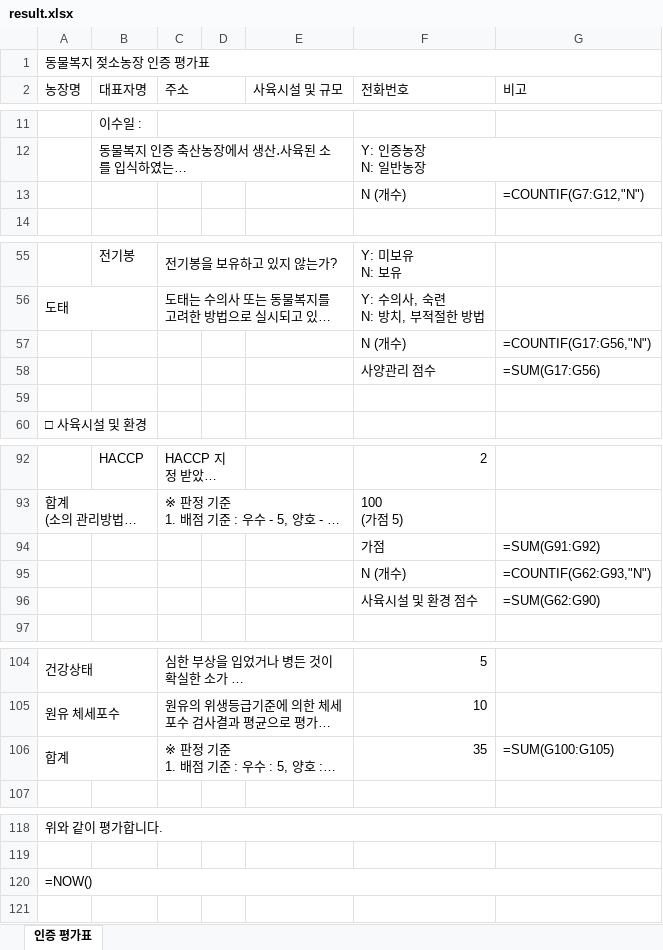
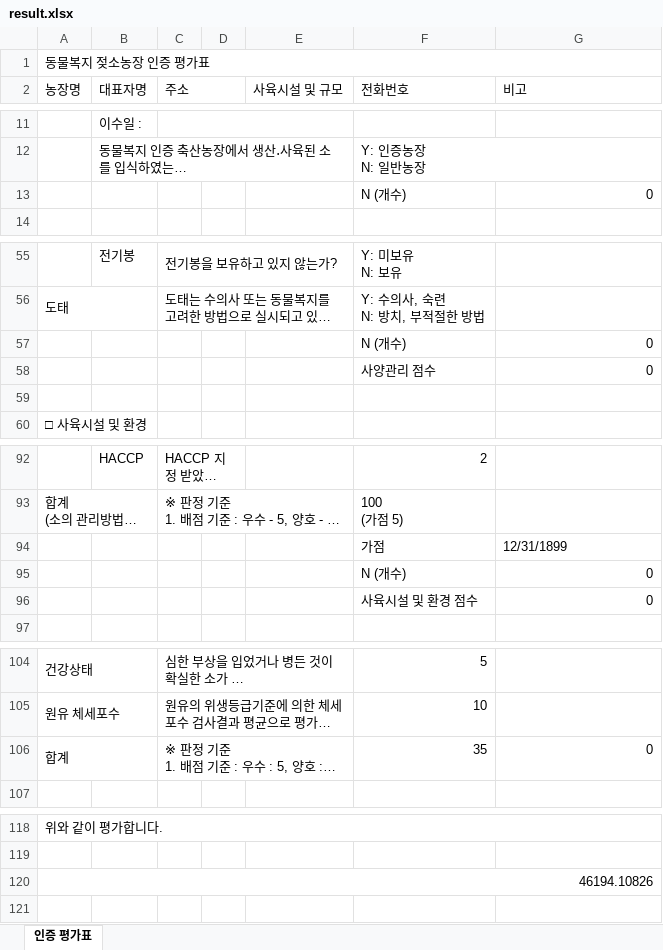
Before and after one commit to PiterJu48/anti, an Excel workbook: result.xlsx, sheet 인증 평가표, drawn as a sheet; only a part is shown, gaps mark what is left out; long unchanged cells end in …; values as stored, in another font and other column widths than the file's, no cell formats; formulas without a stored value are shown as written; charts and pictures not drawn; the diff names each change by its address in the sheet, - before the commit and + after, or states it on an @@ line.

Commit message:
feat: ExcelJS 연동으로 스타일 100% 보존형 엑셀 내보내기 구현

```diff
--- a/result.xlsx (sheet 인증 평가표)
+++ b/result.xlsx (sheet 인증 평가표)
-G13 (비고): =COUNTIF(G7:G12,"N")
+G13 (비고): 0
-G57 (비고): =COUNTIF(G17:G56,"N")
+G57 (비고): 0
-G58 (비고): =SUM(G17:G56)
+G58 (비고): 0
-G94 (비고): =SUM(G91:G92)
+G94 (비고): 12/31/1899
-G95 (비고): =COUNTIF(G62:G93,"N")
+G95 (비고): 0
-G96 (비고): =SUM(G62:G90)
+G96 (비고): 0
-G106 (비고): =SUM(G100:G105)
+G106 (비고): 0
-A120 (농장명): =NOW()
+A120 (농장명): 46194.10826
```
Also changed, not shown: cell formats, hidden cells, charts or pictures, 1 other file.
